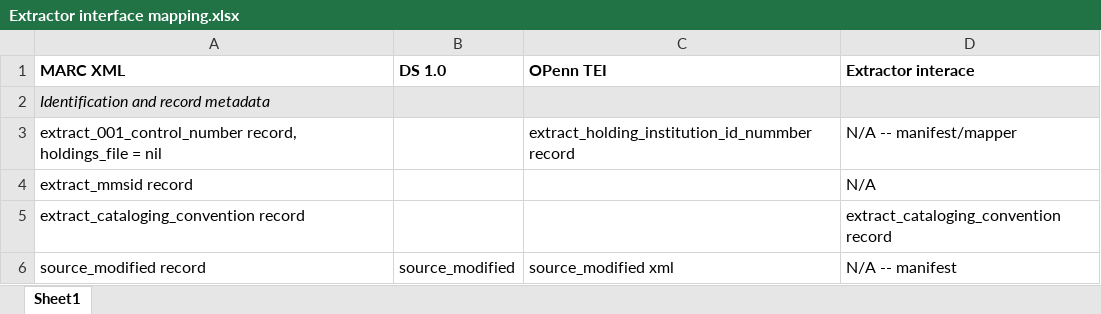
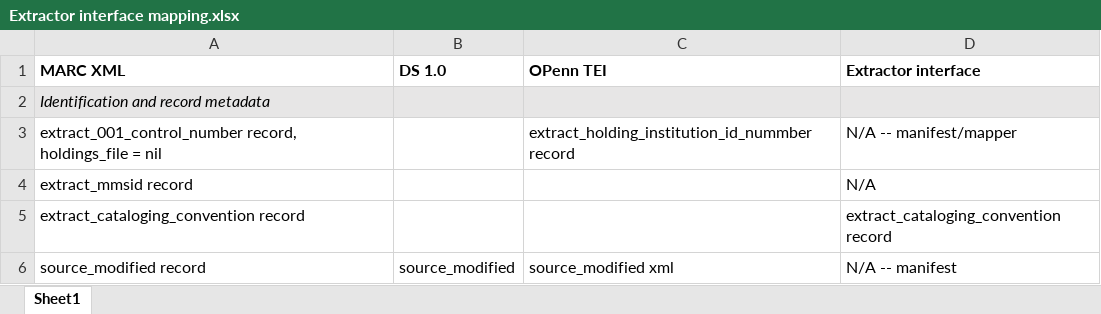
Before and after one commit to KislakCenter/ds-scripts, an Excel workbook: docs/Extractor interface mapping.xlsx, sheet Sheet1, drawn as a sheet; only a part is shown; values as stored, in another font and other column widths than the file's, no borders; the diff names each change by its address in the sheet, - before the commit and + after, or states it on an @@ line.

```diff
--- a/docs/Extractor interface mapping.xlsx (sheet Sheet1)
+++ b/docs/Extractor interface mapping.xlsx (sheet Sheet1)
-D1: Extractor interace
+D1: Extractor interface
```
Also changed, not shown: 4 other files.
